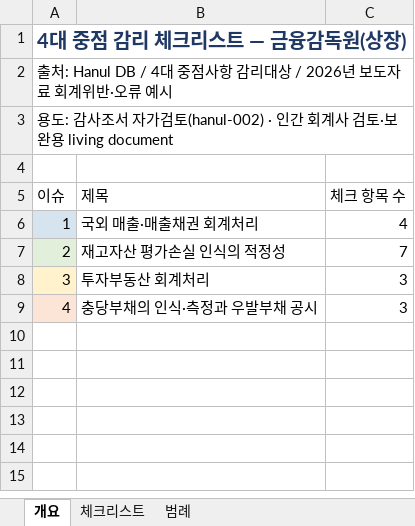
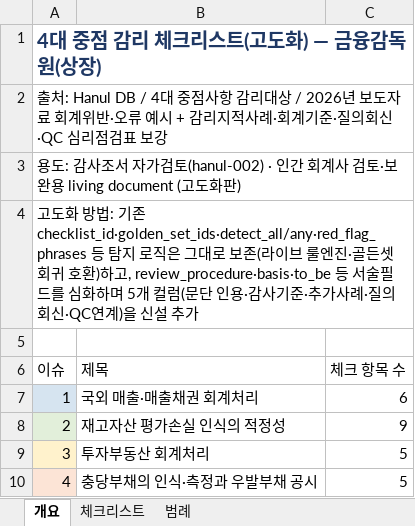
Before and after one commit to ssscpa77-ship-it/hanul-audit-review, an Excel workbook: data/templates/4대중점_체크리스트_상장_FY2026.xlsx, sheet 개요, drawn as a sheet; values as stored, in another font and other column widths than the file's, no borders; addresses are those after the commit; the diff names each change by its address in the sheet, - before the commit and + after, or states it on an @@ line.

```diff
--- a/data/templates/4대중점_체크리스트_상장_FY2026.xlsx (sheet 개요)
+++ b/data/templates/4대중점_체크리스트_상장_FY2026.xlsx (sheet 개요)
-A1 (이슈): 4대 중점 감리 체크리스트 — 금융감독원(상장)
+A1 (이슈): 4대 중점 감리 체크리스트(고도화) — 금융감독원(상장)
-A2 (이슈): …류 예시
+A2 (이슈): …류 예시 + 감리지적사례·회계기준·질의회신·QC 심리점검표 보강
-A3 (이슈): …용 living document
+A3 (이슈): …용 living document (고도화판)
+row 4: 고도화 방법: 기존 checklist_id·golden_set_ids·detect_all/any·red_flag_phrases 등 탐지 로직은 그대로 보존(라이브 룰엔진·골든셋 회귀 호환)하고, review_procedure·basis·to_be 등 서술필드를 심화하며 5개 컬럼(문단 인용·감사기준·추가사례·질의회신·QC연계)을 신설 추가
-C7 (체크 항목 수): 4
+C7 (체크 항목 수): 6
-C8 (체크 항목 수): 7
+C8 (체크 항목 수): 9
-C9:C10 (체크 항목 수): 3
+C9:C10 (체크 항목 수): 5
```
Also changed, not shown: sheet 체크리스트, sheet 범례, data/templates/4대중점_체크리스트_비상장_FY2026.xlsx, 5 other files.
